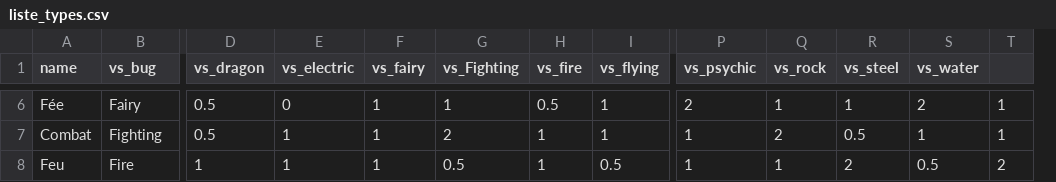
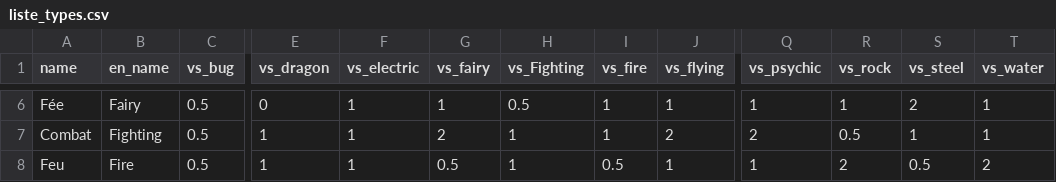
Before and after one commit to Taydo1/Pokedex, a CSV file: ressources/liste_types.csv, drawn as a sheet; only a part is shown, gaps mark what is left out; removed rows and columns are numbered as before the commit, all else as after; the diff covers the shown part only; the diff names each change by its address in the sheet, - before the commit and + after, or states it on an @@ line.

```diff
--- a/ressources/liste_types.csv
+++ b/ressources/liste_types.csv
+column C (vs_bug), rows 6-8: all 0.5
-column T, rows 6-8: 1 | 1 | 2
-B1: vs_bug
+B1: en_name
-E6 (vs_dragon): 0.5
+E6 (vs_dragon): 0
-F6 (vs_electric): 0
+F6 (vs_electric): 1
-H6 (vs_Fighting): 1
+H6 (vs_Fighting): 0.5
-I6 (vs_fire): 0.5
+I6 (vs_fire): 1
-Q6 (vs_psychic): 2
+Q6 (vs_psychic): 1
-S6 (vs_steel): 1
+S6 (vs_steel): 2
-T6 (vs_water): 2
+T6 (vs_water): 1
-E7 (vs_dragon): 0.5
+E7 (vs_dragon): 1
-G7 (vs_fairy): 1
+G7 (vs_fairy): 2
-H7 (vs_Fighting): 2
+H7 (vs_Fighting): 1
-J7 (vs_flying): 1
+J7 (vs_flying): 2
-Q7 (vs_psychic): 1
+Q7 (vs_psychic): 2
-R7 (vs_rock): 2
+R7 (vs_rock): 0.5
-S7 (vs_steel): 0.5
+S7 (vs_steel): 1
-G8 (vs_fairy): 1
+G8 (vs_fairy): 0.5
-H8 (vs_Fighting): 0.5
+H8 (vs_Fighting): 1
-I8 (vs_fire): 1
+I8 (vs_fire): 0.5
-J8 (vs_flying): 0.5
+J8 (vs_flying): 1
-R8 (vs_rock): 1
+R8 (vs_rock): 2
-S8 (vs_steel): 2
+S8 (vs_steel): 0.5
-T8 (vs_water): 0.5
+T8 (vs_water): 2
```
Also changed, not shown: 140 edited cells elsewhere in this file, ressources/liste_moves.csv, ressources/liste_pokedex.csv, 2 other files.
